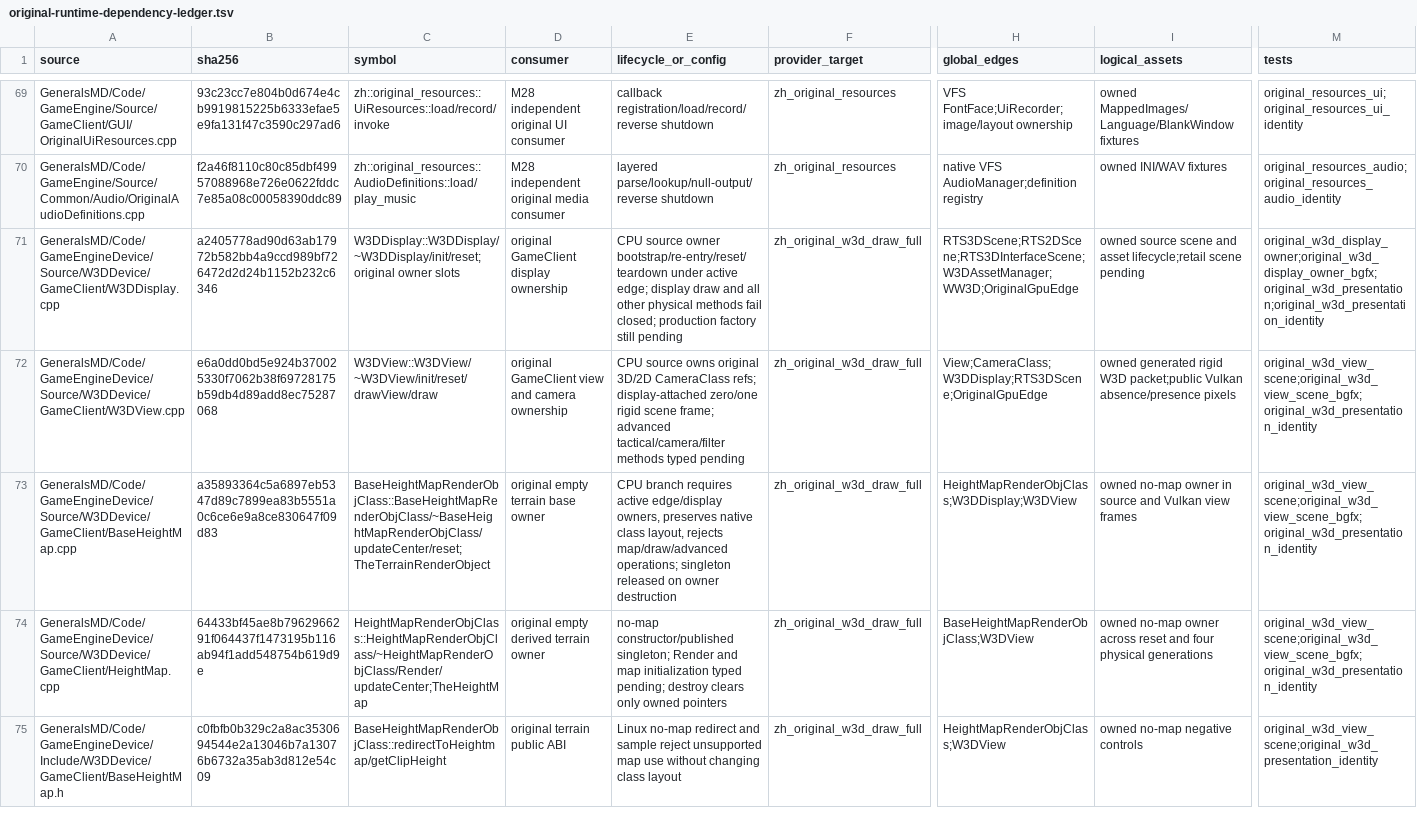
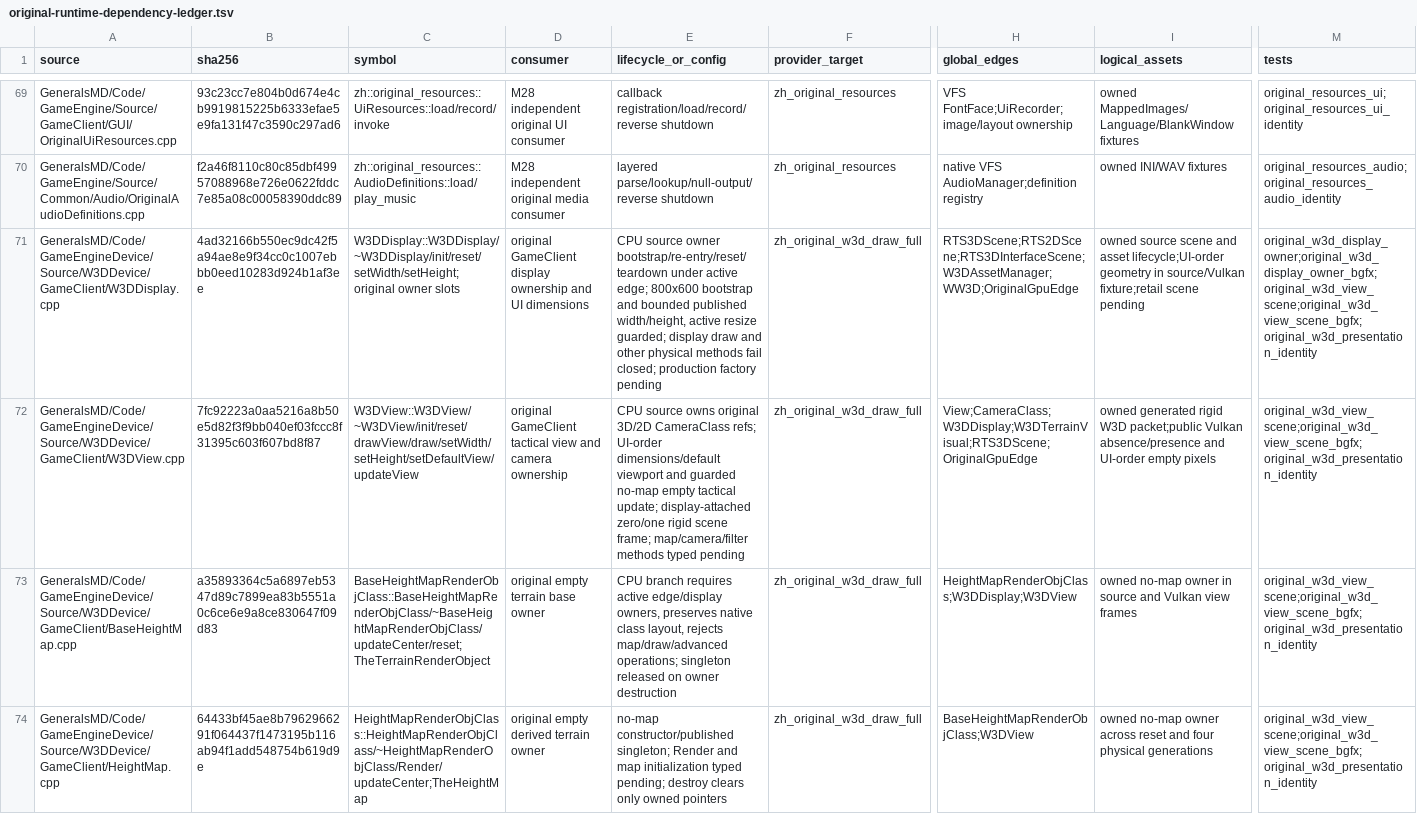
Before and after one commit to mrworf/CnC_Generals_Zero_Hour, a TSV file: docs/original-runtime-dependency-ledger.tsv, drawn as a sheet; only a part is shown, gaps mark what is left out; the shorter side is filled out with more unchanged rows; the diff names each change by its address in the sheet, - before the commit and + after, or states it on an @@ line.

Commit message:
M22 07E0C: bootstrap original tactical UI geometry

```diff
--- a/docs/original-runtime-dependency-ledger.tsv
+++ b/docs/original-runtime-dependency-ledger.tsv
-B71 (sha256): a2405778ad90d63ab17972b582bb4a9ccd989bf726472d2d24b1152b232c6346
+B71 (sha256): 4ad32166b550ec9dc42f5a94ae8e9f34cc0c1007ebbb0eed10283d924b1af3ee
-C71 (symbol): W3DDisplay::W3DDisplay/~W3DDisplay/init/reset;original owner slots
+C71 (symbol): W3DDisplay::W3DDisplay/~W3DDisplay/init/reset/setWidth/setHeight;original owner slots
-D71 (consumer): …display ownership
+D71 (consumer): …display ownership and UI dimensions
-E71 (lifecycle_or_config): …active edge; display draw and all other physical methods fail closed; production factory still pending
+E71 (lifecycle_or_config): …active edge; 800x600 bootstrap and bounded published width/height, active resize guarded; display draw and other physical methods fail closed; production factory pending
-I71 (logical_assets): …and asset lifecycle;retail scene pending
+I71 (logical_assets): …and asset lifecycle;UI-order geometry in source/Vulkan fixture;retail scene pending
-M71 (tests): original_w3d_display_owner;original_w3d_display_owner_bgfx;original_w3d_presentation;original_w3d_presentation_identity
+M71 (tests): original_w3d_display_owner;original_w3d_display_owner_bgfx;original_w3d_view_scene;original_w3d_view_scene_bgfx;original_w3d_presentation_identity
-B72 (sha256): e6a0dd0bd5e924b370025330f7062b38f69728175b59db4d89add8ec75287068
+B72 (sha256): 7fc92223a0aa5216a8b50e5d82f3f9bb040ef03fccc8f31395c603f607bd8f87
-C72 (symbol): W3DView::W3DView/~W3DView/init/reset/drawView/draw
+C72 (symbol): W3DView::W3DView/~W3DView/init/reset/drawView/draw/setWidth/setHeight/setDefaultView/updateView
-D72 (consumer): original GameClient view and…
+D72 (consumer): original GameClient tactical view and…
-E72 (lifecycle_or_config): …CameraClass refs; display-attached zero/one rigid scene frame; advanced tactical/camera/filter methods typed…
+E72 (lifecycle_or_config): …CameraClass refs; UI-order dimensions/default viewport and guarded no-map empty tactical update; display-attached zero/one rigid scene frame; map/camera/filter methods typed…
-H72 (global_edges): View;CameraClass;W3DDisplay;RTS3DScene;OriginalGpuEdge
+H72 (global_edges): View;CameraClass;W3DDisplay;W3DTerrainVisual;RTS3DScene;OriginalGpuEdge
-I72 (logical_assets): …Vulkan absence/presence pixels
+I72 (logical_assets): …Vulkan absence/presence and UI-order empty pixels
```
Also changed, not shown: 6 other files.
